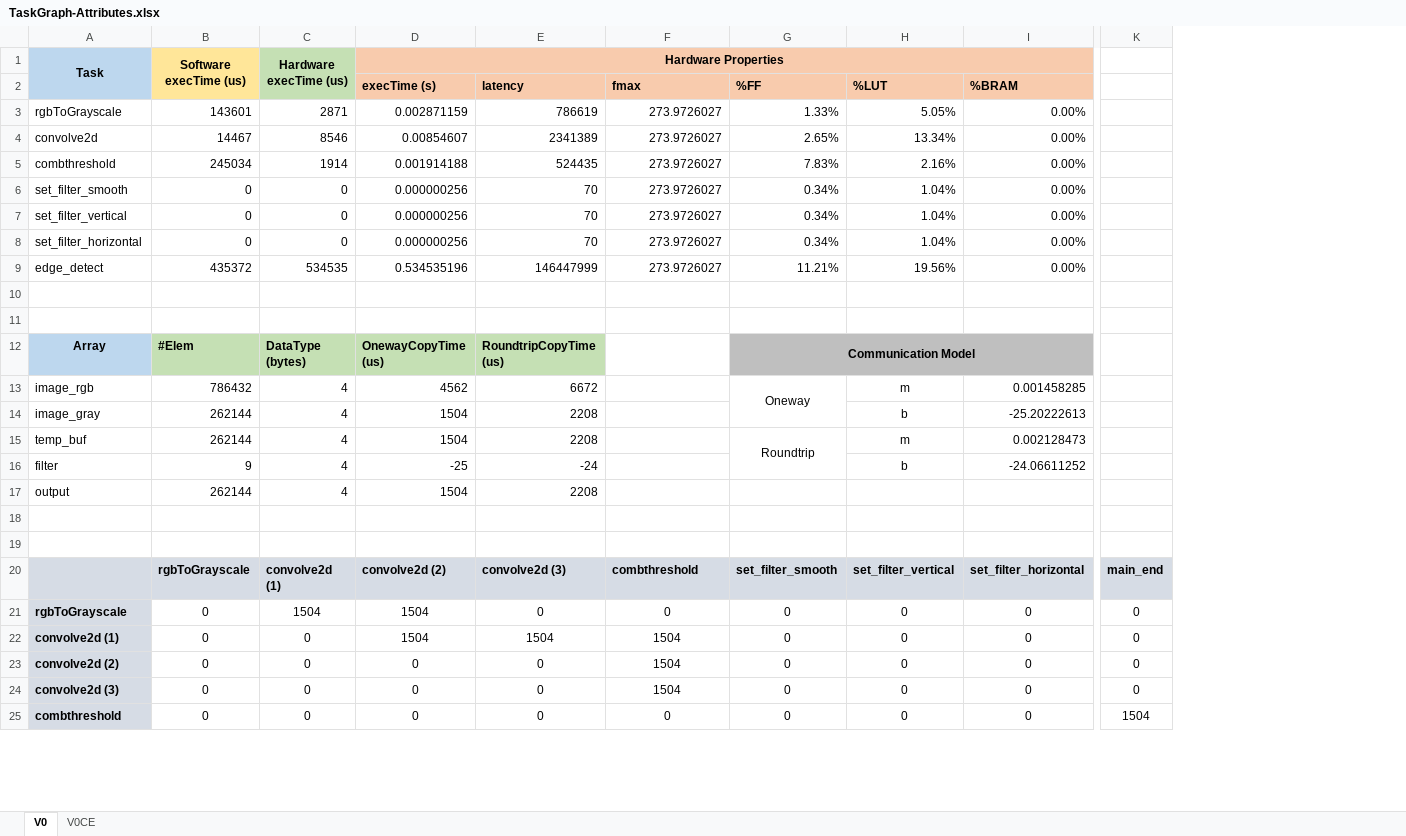
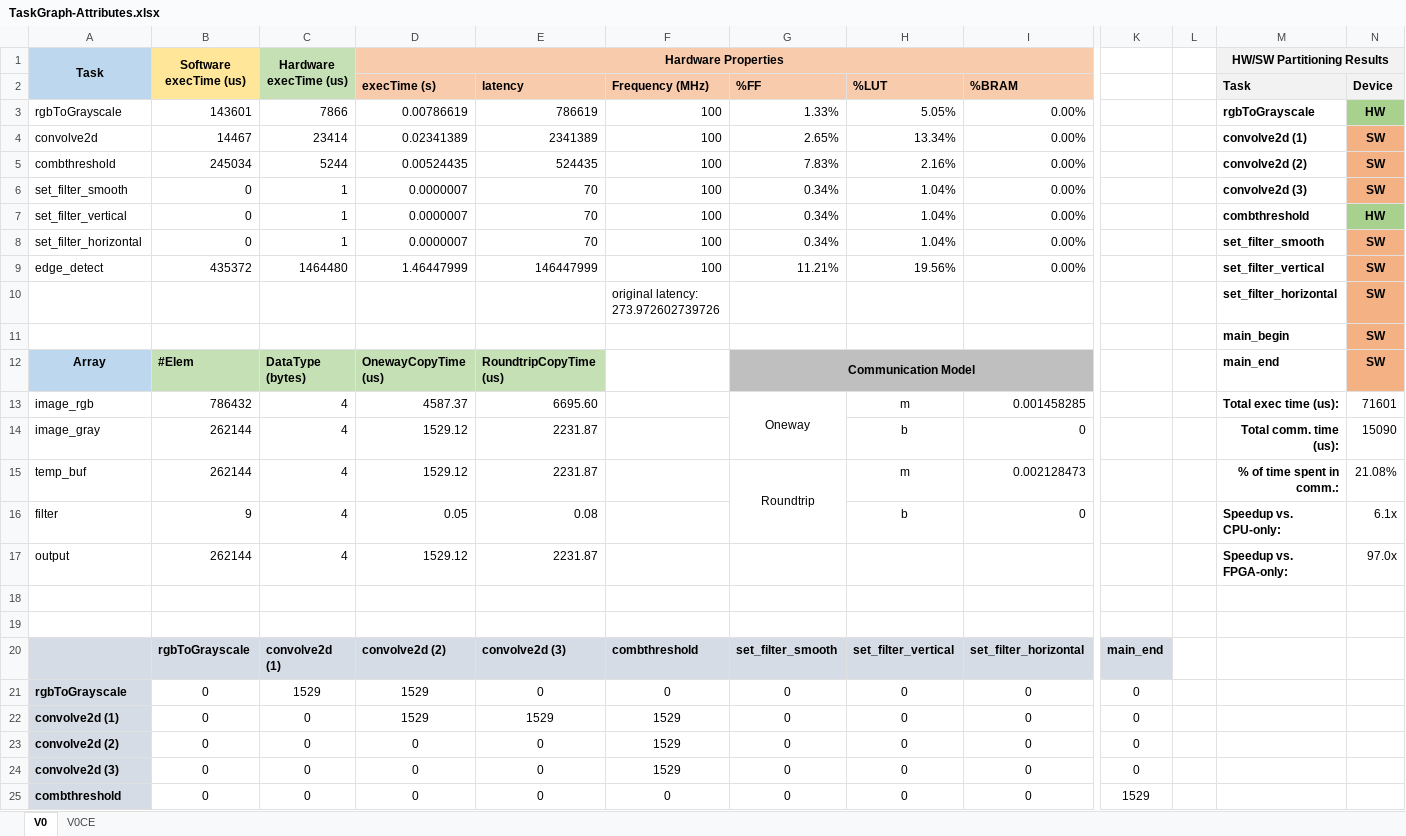
Before and after one commit to tiagolascasas/wonderland, an Excel workbook: TaskgraphsEdgeDetect/hwsw-partitioning/TaskGraph-Attributes.xlsx, sheet V0, drawn as a sheet; only a part is shown, gaps mark what is left out; values as stored, in another font and other column widths than the file's, no borders; charts and pictures not drawn; rows hold the shown columns only; the diff covers the shown part only; the diff names each change by its address in the sheet, - before the commit and + after, or states it on an @@ line.

```diff
--- a/TaskgraphsEdgeDetect/hwsw-partitioning/TaskGraph-Attributes.xlsx (sheet V0)
+++ b/TaskgraphsEdgeDetect/hwsw-partitioning/TaskGraph-Attributes.xlsx (sheet V0)
+column L, empty
+column M (Task), row 1: HW/SW Partitioning Results; rows 3-17: rgbToGrayscale | convolve2d (1) | convolve2d (2) | convolve2d (3) | combthreshold | set_filter_smooth | set_filter_vertical | set_filter_horizontal | main_begin | main_end | Total exec time (us): | Total comm. time (us): | % of time spent in comm.: | Speedup vs. CPU-only: | Speedup vs. FPGA-only:
+column N (Device), rows 3-17: HW | SW | SW | SW | HW | SW | SW | SW | SW | SW | 71601 | 15090 | 21.08% | 6.1x | 97.0x
-F2: fmax
+F2: Frequency (MHz)
-C3: 2871
+C3: 7866
-D3 (execTime (s)): 0.002871159
+D3 (execTime (s)): 0.00786619
-F3:F9 (Frequency (MHz)): 273.9726027
+F3:F9 (Frequency (MHz)): 100
-C4: 8546
+C4: 23414
-D4 (execTime (s)): 0.00854607
+D4 (execTime (s)): 0.02341389
-C5: 1914
+C5: 5244
-D5 (execTime (s)): 0.001914188
+D5 (execTime (s)): 0.00524435
-C6:C8: 0
+C6:C8: 1
-D6:D8 (execTime (s)): 0.000000256
+D6:D8 (execTime (s)): 0.0000007
-C9: 534535
+C9: 1464480
-D9 (execTime (s)): 0.534535196
+D9 (execTime (s)): 1.46447999
-row 10: (empty)
+row 10:  |  |  |  |  | original latency: 273.972602739726 |  |  |  |  |  | set_filter_horizontal | SW
-row 11: (empty)
+row 11:  |  |  |  |  |  |  |  |  |  |  | main_begin | SW
-D13 (execTime (s)): 4562
+D13 (execTime (s)): 4587.37
-E13 (latency): 6672
+E13 (latency): 6695.60
-D14:D15 (execTime (s)): 1504
+D14:D15 (execTime (s)): 1529.12
-E14:E15 (latency): 2208
+E14:E15 (latency): 2231.87
-I14 (%BRAM): -25.20222613
+I14 (%BRAM): 0
-D16 (execTime (s)): -25
+D16 (execTime (s)): 0.05
-E16 (latency): -24
+E16 (latency): 0.08
-I16 (%BRAM): -24.06611252
+I16 (%BRAM): 0
-D17 (execTime (s)): 1504
+D17 (execTime (s)): 1529.12
-E17 (latency): 2208
+E17 (latency): 2231.87
-C21: 1504
+C21: 1529
-D21:D22 (execTime (s)): 1504
+D21:D22 (execTime (s)): 1529
-E22 (latency): 1504
+E22 (latency): 1529
-F22:F24 (Frequency (MHz)): 1504
+F22:F24 (Frequency (MHz)): 1529
-K25: 1504
+K25: 1529
```
Also changed, not shown: 9 edited cells elsewhere in this sheet, sheet V0CE, charts or pictures, TaskgraphsEdgeDetect/AlveoGenericSpecialized.xlsx, 6 other files.
